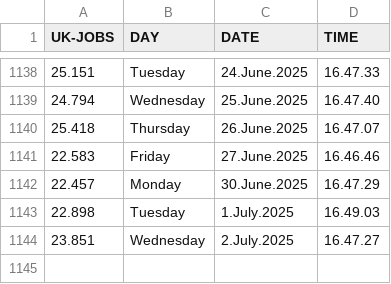
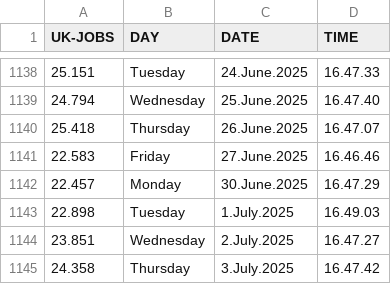
Before and after one commit to J0hn-B/bash_scraper, a CSV file: data.csv, drawn as a sheet; only a part is shown, gaps mark what is left out; the diff names each change by its address in the sheet, - before the commit and + after, or states it on an @@ line.

```diff
--- a/data.csv
+++ b/data.csv
+row 1145: 24.358 | Thursday | 3.July.2025 | 16.47.42
```
